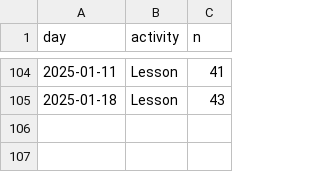
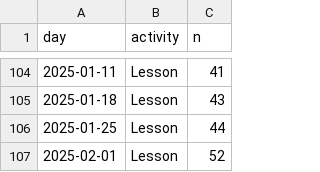
Before and after one commit to uppsala-makerspace/loerdagskurser, a CSV file: docs/data/statistiker_besoekare/n_learners_per_day.csv, drawn as a sheet; only a part is shown, gaps mark what is left out.

```diff
--- a/docs/data/statistiker_besoekare/n_learners_per_day.csv
+++ b/docs/data/statistiker_besoekare/n_learners_per_day.csv
@@ -105 +105,3 @@ day,activity,n
 2025-01-18,Lesson,43
+2025-01-25,Lesson,44
+2025-02-01,Lesson,52
```
Also changed, not shown: docs/data/statistiker_besoekare/n_learners_per_course_per_day.csv, 5 other files.
